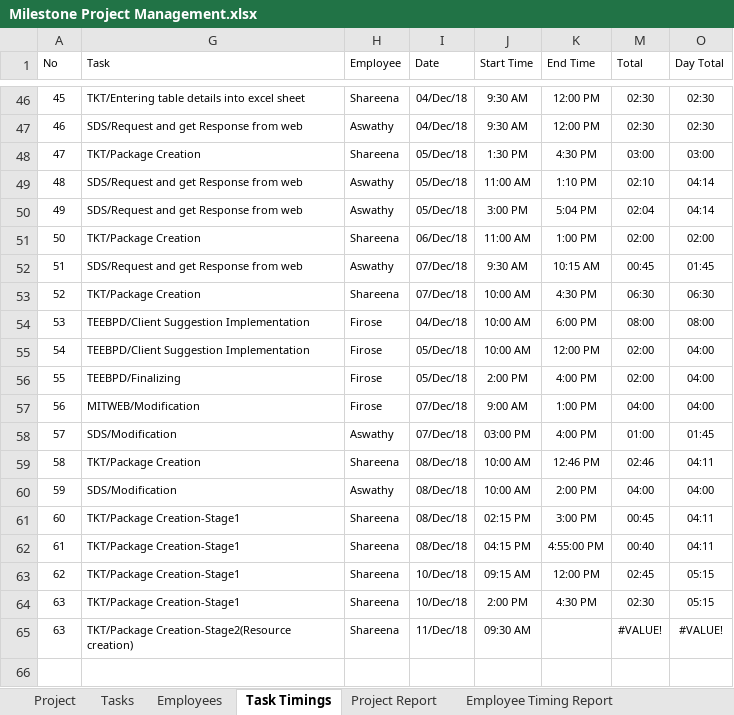
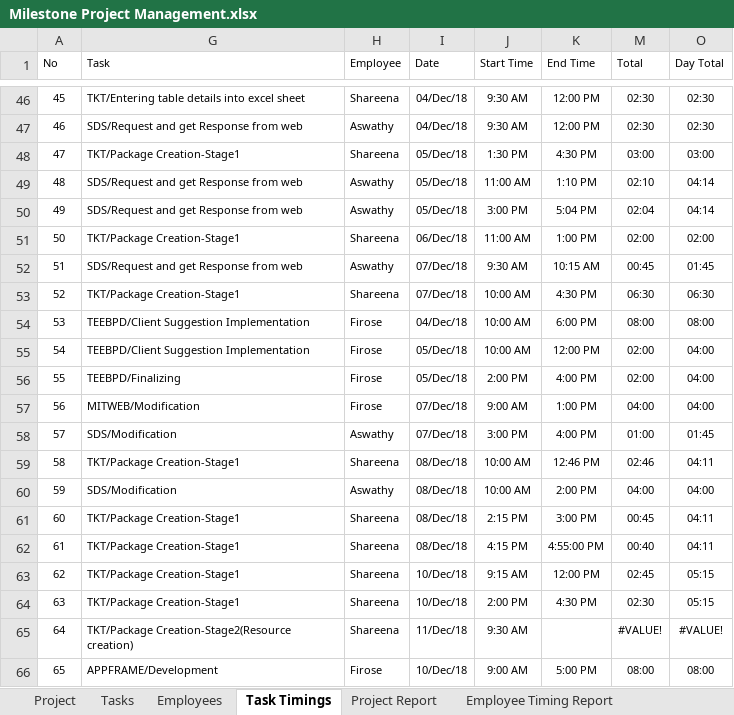
Before and after one commit to MilestoneInnovativeTechnologies/Project-Development, an Excel workbook: Milestone Project Management.xlsx, sheet Task Timings, drawn as a sheet; only a part is shown, gaps mark what is left out; values as stored, in another font and other column widths than the file's, no borders; table styles not drawn; the diff names each change by its address in the sheet, - before the commit and + after, or states it on an @@ line.

```diff
--- a/Milestone Project Management.xlsx (sheet Task Timings)
+++ b/Milestone Project Management.xlsx (sheet Task Timings)
-G48 (Task): TKT/Package Creation
+G48 (Task): TKT/Package Creation-Stage1
-G51 (Task): TKT/Package Creation
+G51 (Task): TKT/Package Creation-Stage1
-G53 (Task): TKT/Package Creation
+G53 (Task): TKT/Package Creation-Stage1
-J58 (Start Time): 03:00 PM
+J58 (Start Time): 3:00 PM
-G59 (Task): TKT/Package Creation
+G59 (Task): TKT/Package Creation-Stage1
-J61 (Start Time): 02:15 PM
+J61 (Start Time): 2:15 PM
-J62 (Start Time): 04:15 PM
+J62 (Start Time): 4:15 PM
-J63 (Start Time): 09:15 AM
+J63 (Start Time): 9:15 AM
@@ column A (No) renumbered in row 65 @@
-J65 (Start Time): 09:30 AM
+J65 (Start Time): 9:30 AM
+row 66: 65 | APPFRAME/Development | Firose | 10/Dec/18 | 9:00 AM | 5:00 PM | 08:00 | 08:00
```
Also changed, not shown: sheet Employee Timing Report, formulas that keep their value, hidden cells, charts or pictures.
